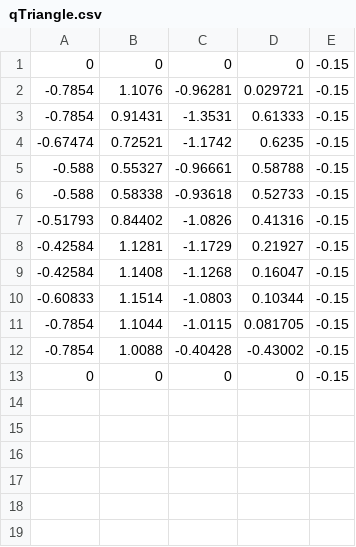
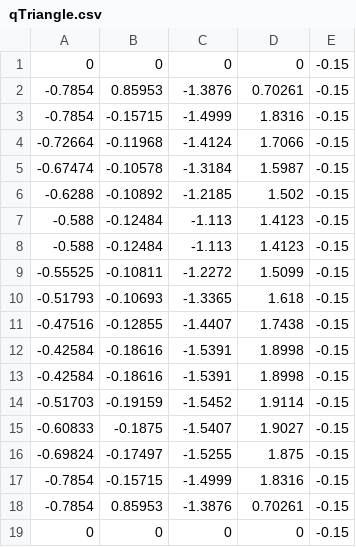
Before and after one commit to fore1806/Laboratorio-5-Rob, a CSV file: MATLAB/qTriangle.csv, drawn as a sheet.

```diff
--- a/MATLAB/qTriangle.csv
+++ b/MATLAB/qTriangle.csv
@@ -1,13 +1,19 @@
 0,0,0,0,-0.15
--0.7854,1.1076,-0.96281,0.029721,-0.15
--0.7854,0.91431,-1.3531,0.61333,-0.15
--0.67474,0.72521,-1.1742,0.6235,-0.15
--0.588,0.55327,-0.96661,0.58788,-0.15
--0.588,0.58338,-0.93618,0.52733,-0.15
--0.51793,0.84402,-1.0826,0.41316,-0.15
--0.42584,1.1281,-1.1729,0.21927,-0.15
--0.42584,1.1408,-1.1268,0.16047,-0.15
--0.60833,1.1514,-1.0803,0.10344,-0.15
--0.7854,1.1044,-1.0115,0.081705,-0.15
--0.7854,1.0088,-0.40428,-0.43002,-0.15
+-0.7854,0.85953,-1.3876,0.70261,-0.15
+-0.7854,-0.15715,-1.4999,1.8316,-0.15
+-0.72664,-0.11968,-1.4124,1.7066,-0.15
+-0.67474,-0.10578,-1.3184,1.5987,-0.15
+-0.6288,-0.10892,-1.2185,1.502,-0.15
+-0.588,-0.12484,-1.113,1.4123,-0.15
+-0.588,-0.12484,-1.113,1.4123,-0.15
+-0.55525,-0.10811,-1.2272,1.5099,-0.15
+-0.51793,-0.10693,-1.3365,1.618,-0.15
+-0.47516,-0.12855,-1.4407,1.7438,-0.15
+-0.42584,-0.18616,-1.5391,1.8998,-0.15
+-0.42584,-0.18616,-1.5391,1.8998,-0.15
+-0.51703,-0.19159,-1.5452,1.9114,-0.15
+-0.60833,-0.1875,-1.5407,1.9027,-0.15
+-0.69824,-0.17497,-1.5255,1.875,-0.15
+-0.7854,-0.15715,-1.4999,1.8316,-0.15
+-0.7854,0.85953,-1.3876,0.70261,-0.15
 0,0,0,0,-0.15
```
Also changed, not shown: MATLAB/qPar.csv, 1 other file.
